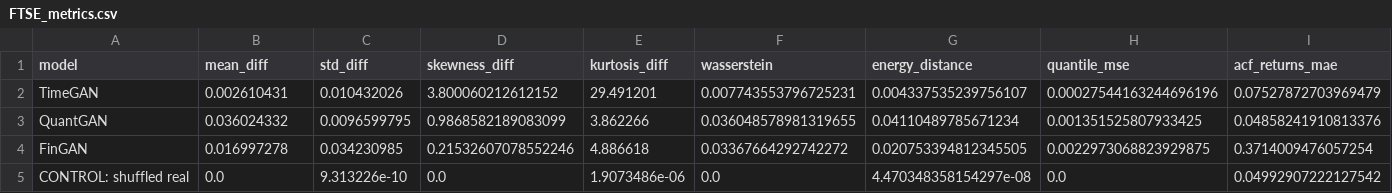
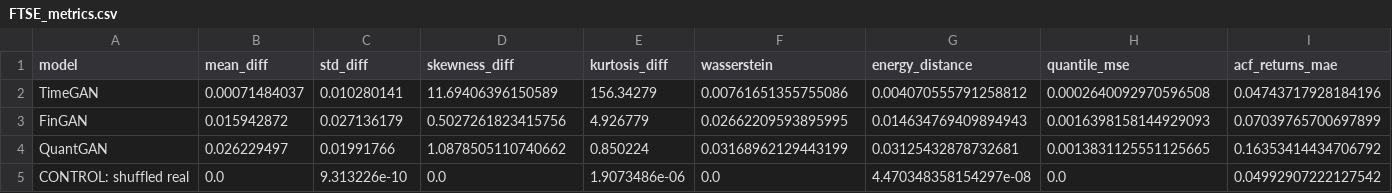
Before and after one commit to victorsobottka/bse-thesis-synthetic-data, a CSV file: thesis_results/FTSE/FTSE_metrics.csv, drawn as a sheet; only a part is shown; removed rows and columns are numbered as before the commit, all else as after; rows hold the shown columns only; the diff covers the shown part only; the diff names each change by its address in the sheet, - before the commit and + after, or states it on an @@ line.

```diff
--- a/thesis_results/FTSE/FTSE_metrics.csv
+++ b/thesis_results/FTSE/FTSE_metrics.csv
-B2 (mean_diff): 0.002610431
+B2 (mean_diff): 0.00071484037
-C2 (std_diff): 0.010432026
+C2 (std_diff): 0.010280141
-D2 (skewness_diff): 3.800060212612152
+D2 (skewness_diff): 11.69406396150589
-E2 (kurtosis_diff): 29.491201
+E2 (kurtosis_diff): 156.34279
-F2 (wasserstein): 0.007743553796725231
+F2 (wasserstein): 0.00761651355755086
-G2 (energy_distance): 0.004337535239756107
+G2 (energy_distance): 0.004070555791258812
-H2 (quantile_mse): 0.00027544163244696196
+H2 (quantile_mse): 0.0002640092970596508
-I2 (acf_returns_mae): 0.07527872703969479
+I2 (acf_returns_mae): 0.04743717928184196
-row 3: QuantGAN | 0.036024332 | 0.0096599795 | 0.9868582189083099 | 3.862266 | 0.036048578981319655 | 0.04110489785671234 | 0.001351525807933425 | 0.04858241910813376
-B3 (mean_diff): 0.016997278
+B3 (mean_diff): 0.015942872
-C3 (std_diff): 0.034230985
+C3 (std_diff): 0.027136179
-D3 (skewness_diff): 0.21532607078552246
+D3 (skewness_diff): 0.5027261823415756
-E3 (kurtosis_diff): 4.886618
+E3 (kurtosis_diff): 4.926779
-F3 (wasserstein): 0.03367664292742272
+F3 (wasserstein): 0.02662209593895995
-G3 (energy_distance): 0.020753394812345505
+G3 (energy_distance): 0.014634769409894943
-H3 (quantile_mse): 0.0022973068823929875
+H3 (quantile_mse): 0.0016398158144929093
-I3 (acf_returns_mae): 0.3714009476057254
+I3 (acf_returns_mae): 0.07039765700697899
+row 4: QuantGAN | 0.026229497 | 0.01991766 | 1.0878505110740662 | 0.850224 | 0.03168962129443199 | 0.03125432878732681 | 0.0013831125551125665 | 0.16353414434706792
```
Also changed, not shown: 30 edited cells elsewhere in this file, thesis_results/FTSE/overall_summary.csv, thesis_results/MOEX/MOEX_metrics.csv, 49 other files.
